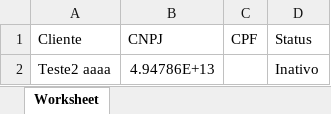
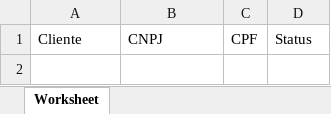
Before and after one commit to JoaoLodi01/Ecommerce, an Excel workbook: api/public/xlsx/inativos/clientes_inativos.xlsx, sheet Worksheet, drawn as a sheet; values as stored, in another font and other column widths than the file's, no borders; the diff names each change by its address in the sheet, - before the commit and + after, or states it on an @@ line.

```diff
--- a/api/public/xlsx/inativos/clientes_inativos.xlsx (sheet Worksheet)
+++ b/api/public/xlsx/inativos/clientes_inativos.xlsx (sheet Worksheet)
-row 2: Teste2 aaaa | 4.94786E+13 |  | Inativo
```
Also changed, not shown: api/public/xlsx/ativos/clientes_ativos.xlsx, 14 other files.
